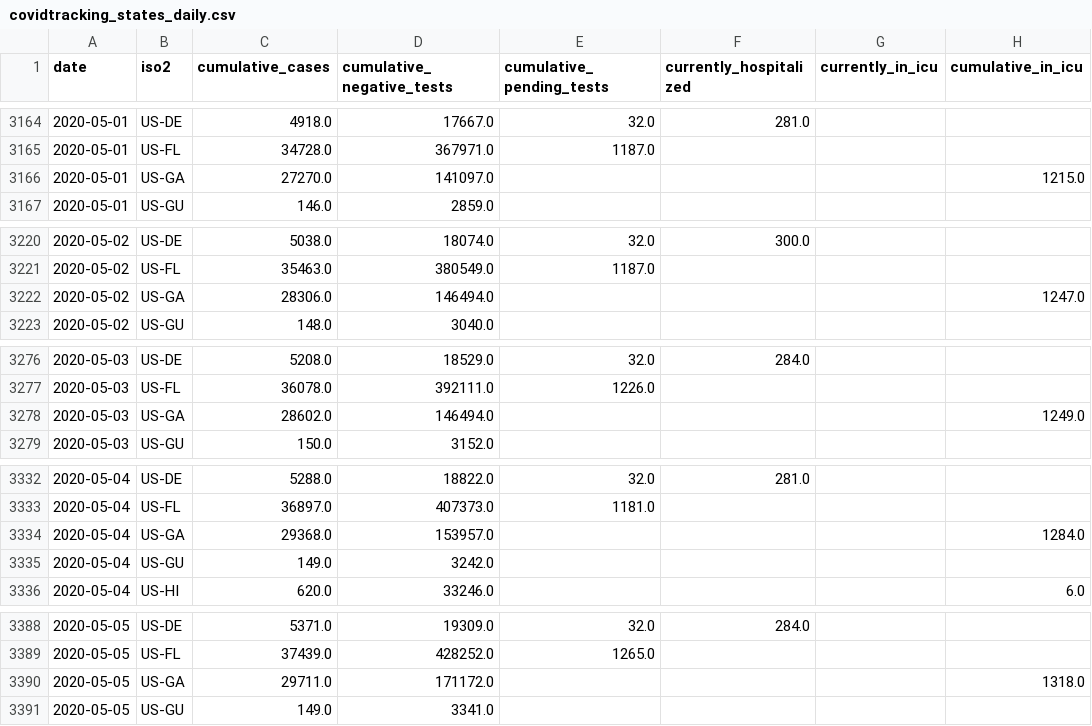
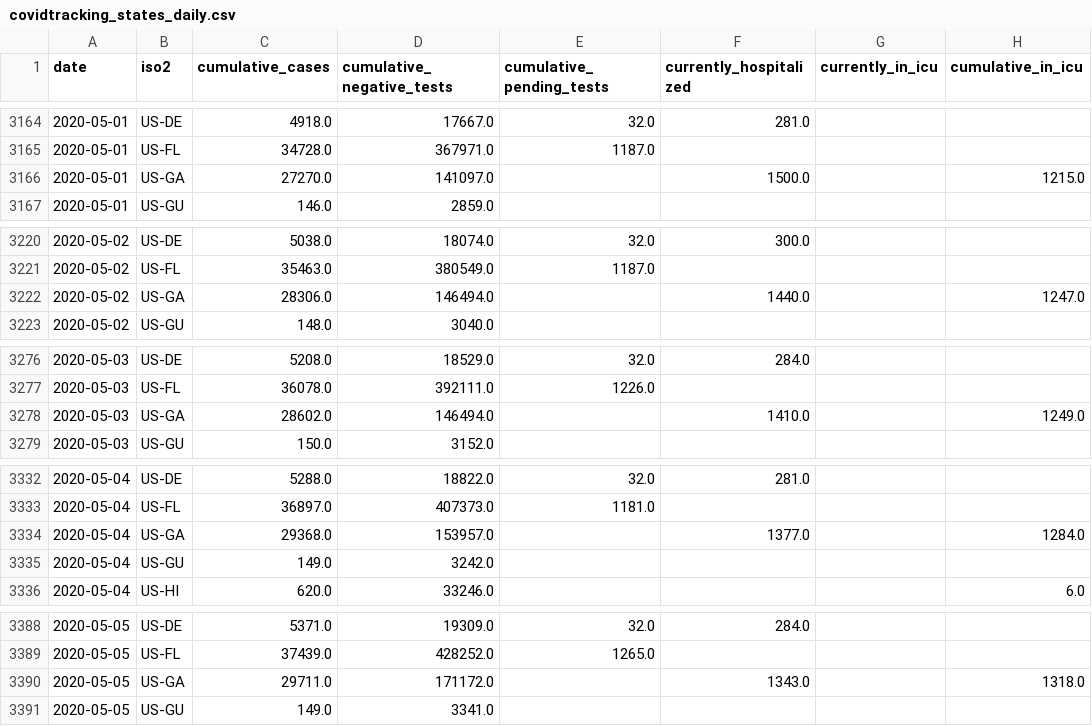
Before and after one commit to kmatarese/glide-covid-19, a CSV file: glide_covid_19/data/covidtracking_states_daily.csv, drawn as a sheet; only a part is shown, gaps mark what is left out; the diff covers the shown part only; the diff names each change by its address in the sheet, - before the commit and + after, or states it on an @@ line.

```diff
--- a/glide_covid_19/data/covidtracking_states_daily.csv
+++ b/glide_covid_19/data/covidtracking_states_daily.csv
-F3166 (currently_hospitalized): (empty)
+F3166 (currently_hospitalized): 1500.0
-F3222 (currently_hospitalized): (empty)
+F3222 (currently_hospitalized): 1440.0
-F3278 (currently_hospitalized): (empty)
+F3278 (currently_hospitalized): 1410.0
-F3334 (currently_hospitalized): (empty)
+F3334 (currently_hospitalized): 1377.0
-F3390 (currently_hospitalized): (empty)
+F3390 (currently_hospitalized): 1343.0
```
Also changed, not shown: 12 edited cells elsewhere in this file, 2 other files.
